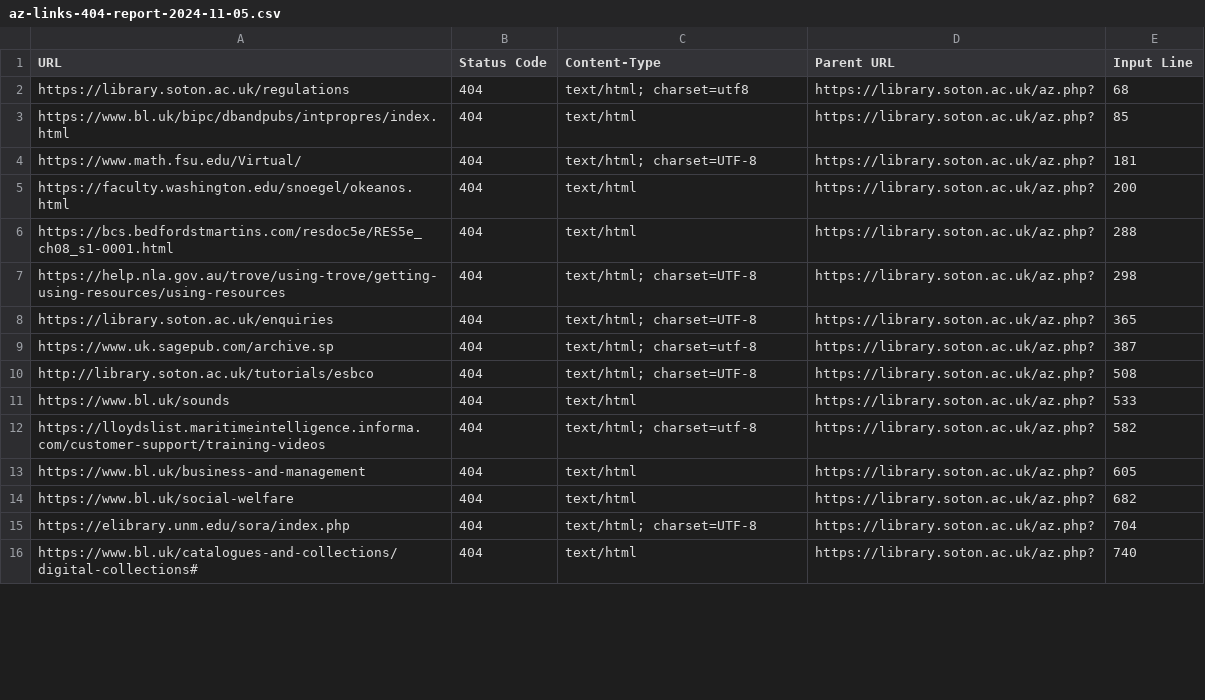
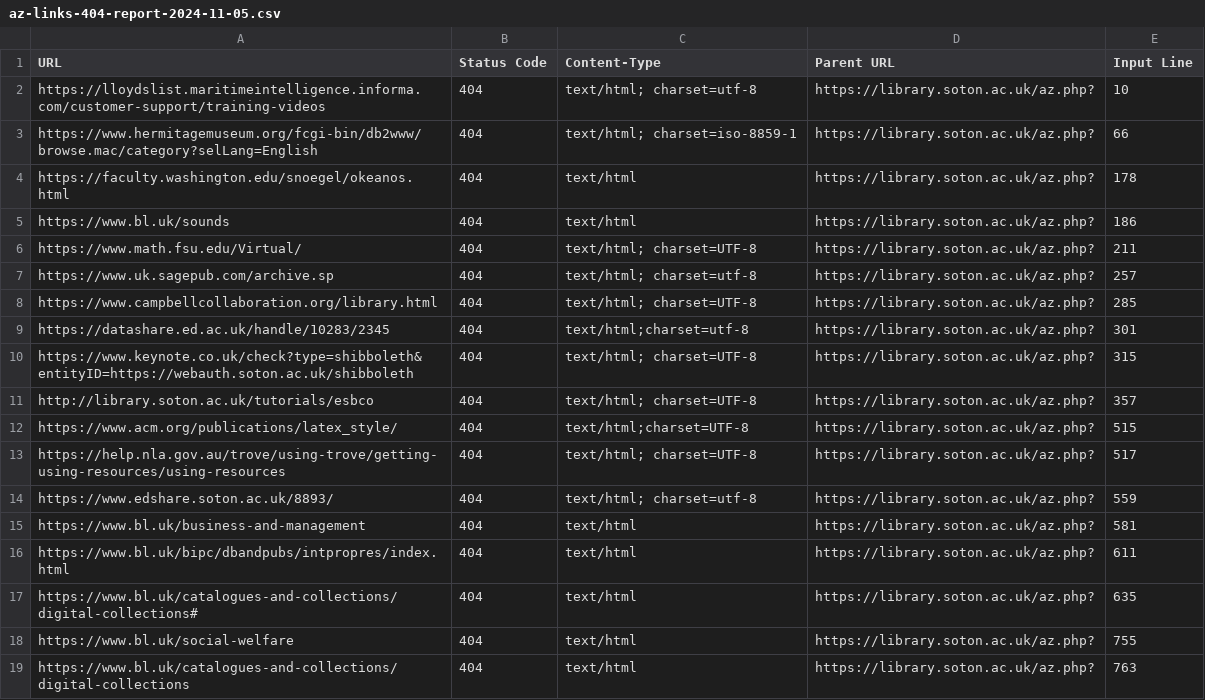
Before and after one commit to ab604/library-az-checker, a CSV file: reports/az-links-404-report-2024-11-05.csv, drawn as a sheet; only a part is shown; the diff covers the shown part only.

```diff
--- a/reports/az-links-404-report-2024-11-05.csv
+++ b/reports/az-links-404-report-2024-11-05.csv
@@ -1,16 +1,19 @@
 URL,Status Code,Content-Type,Parent URL,Input Line
-https://library.soton.ac.uk/regulations,404,text/html; charset=utf8,https://library.soton.ac.uk/az.php?,68
-https://www.bl.uk/bipc/dbandpubs/intpropres/index.html,404,text/html,https://library.soton.ac.uk/az.php?,85
-https://www.math.fsu.edu/Virtual/,404,text/html; charset=UTF-8,https://library.soton.ac.uk/az.php?,181
-https://faculty.washington.edu/snoegel/okeanos.html,404,text/html,https://library.soton.ac.uk/az.php?,200
-https://bcs.bedfordstmartins.com/resdoc5e/RES5e_ch08_s1-0001.html,404,text/html,https://library.soton.ac.uk/az.php?,288
-https://help.nla.gov.au/trove/using-trove/getting-using-resources/using-resources,404,text/html; charset=UTF-8,https://library.soton.ac.uk/az.php?,298
-https://library.soton.ac.uk/enquiries,404,text/html; charset=UTF-8,https://library.soton.ac.uk/az.php?,365
-https://www.uk.sagepub.com/archive.sp,404,text/html; charset=utf-8,https://library.soton.ac.uk/az.php?,387
-http://library.soton.ac.uk/tutorials/esbco,404,text/html; charset=UTF-8,https://library.soton.ac.uk/az.php?,508
-https://www.bl.uk/sounds,404,text/html,https://library.soton.ac.uk/az.php?,533
-https://lloydslist.maritimeintelligence.informa.com/customer-support/training-videos,404,text/html; charset=utf-8,https://library.soton.ac.uk/az.php?,582
-https://www.bl.uk/business-and-management,404,text/html,https://library.soton.ac.uk/az.php?,605
-https://www.bl.uk/social-welfare,404,text/html,https://library.soton.ac.uk/az.php?,682
-https://elibrary.unm.edu/sora/index.php,404,text/html; charset=UTF-8,https://library.soton.ac.uk/az.php?,704
-https://www.bl.uk/catalogues-and-collections/digital-collections#,404,text/html,https://library.soton.ac.uk/az.php?,740
+https://lloydslist.maritimeintelligence.informa.com/customer-support/training-videos,404,text/html; charset=utf-8,https://library.soton.ac.uk/az.php?,10
+https://www.hermitagemuseum.org/fcgi-bin/db2www/browse.mac/category?selLang=English,404,text/html; charset=iso-8859-1,https://library.soton.ac.uk/az.php?,66
+https://faculty.washington.edu/snoegel/okeanos.html,404,text/html,https://library.soton.ac.uk/az.php?,178
+https://www.bl.uk/sounds,404,text/html,https://library.soton.ac.uk/az.php?,186
+https://www.math.fsu.edu/Virtual/,404,text/html; charset=UTF-8,https://library.soton.ac.uk/az.php?,211
+https://www.uk.sagepub.com/archive.sp,404,text/html; charset=utf-8,https://library.soton.ac.uk/az.php?,257
+https://www.campbellcollaboration.org/library.html,404,text/html; charset=UTF-8,https://library.soton.ac.uk/az.php?,285
+https://datashare.ed.ac.uk/handle/10283/2345 ,404,text/html;charset=utf-8,https://library.soton.ac.uk/az.php?,301
+https://www.keynote.co.uk/check?type=shibboleth&entityID=https://webauth.soton.ac.uk/shibboleth,404,text/html; charset=UTF-8,https://library.soton.ac.uk/az.php?,315
+http://library.soton.ac.uk/tutorials/esbco,404,text/html; charset=UTF-8,https://library.soton.ac.uk/az.php?,357
+https://www.acm.org/publications/latex_style/,404,text/html;charset=UTF-8,https://library.soton.ac.uk/az.php?,515
+https://help.nla.gov.au/trove/using-trove/getting-using-resources/using-resources,404,text/html; charset=UTF-8,https://library.soton.ac.uk/az.php?,517
+https://www.edshare.soton.ac.uk/8893/,404,text/html; charset=utf-8,https://library.soton.ac.uk/az.php?,559
+https://www.bl.uk/business-and-management,404,text/html,https://library.soton.ac.uk/az.php?,581
+https://www.bl.uk/bipc/dbandpubs/intpropres/index.html,404,text/html,https://library.soton.ac.uk/az.php?,611
+https://www.bl.uk/catalogues-and-collections/digital-collections#,404,text/html,https://library.soton.ac.uk/az.php?,635
+https://www.bl.uk/social-welfare,404,text/html,https://library.soton.ac.uk/az.php?,755
+https://www.bl.uk/catalogues-and-collections/digital-collections,404,text/html,https://library.soton.ac.uk/az.php?,763
```
Also changed, not shown: 5 added rows, 7 removed rows and 14 edited cells elsewhere in this file, reports/az-links-report-2024-11-05.csv.
